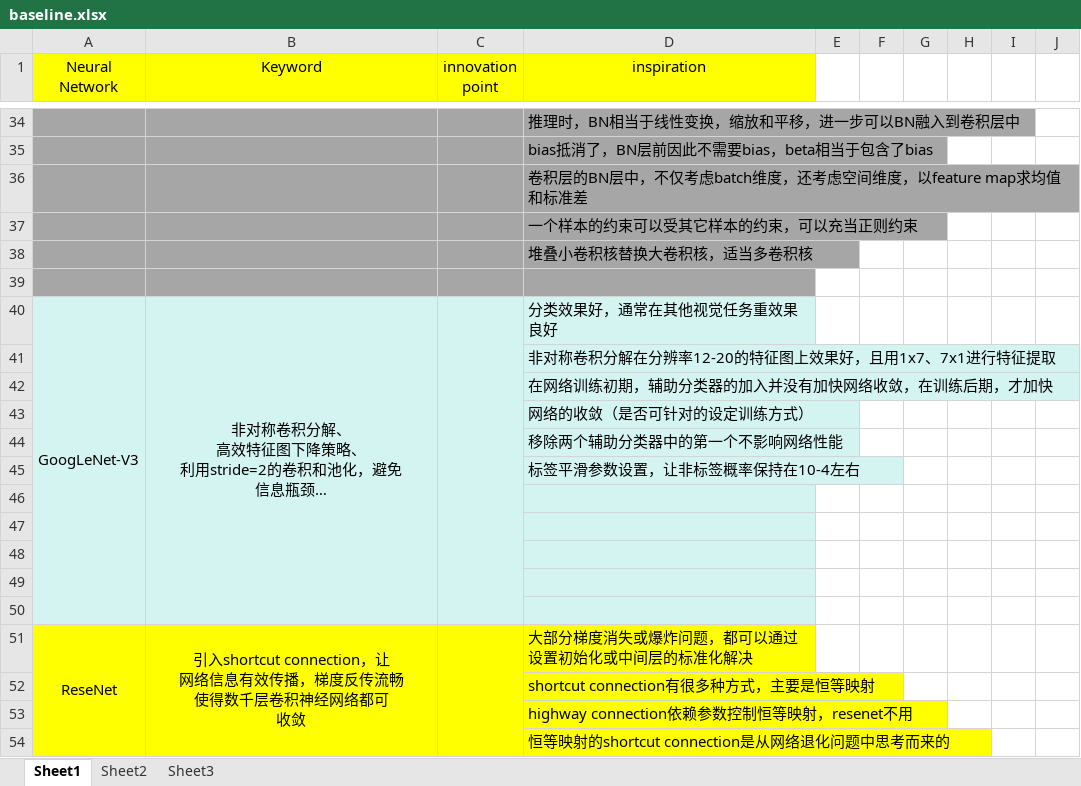
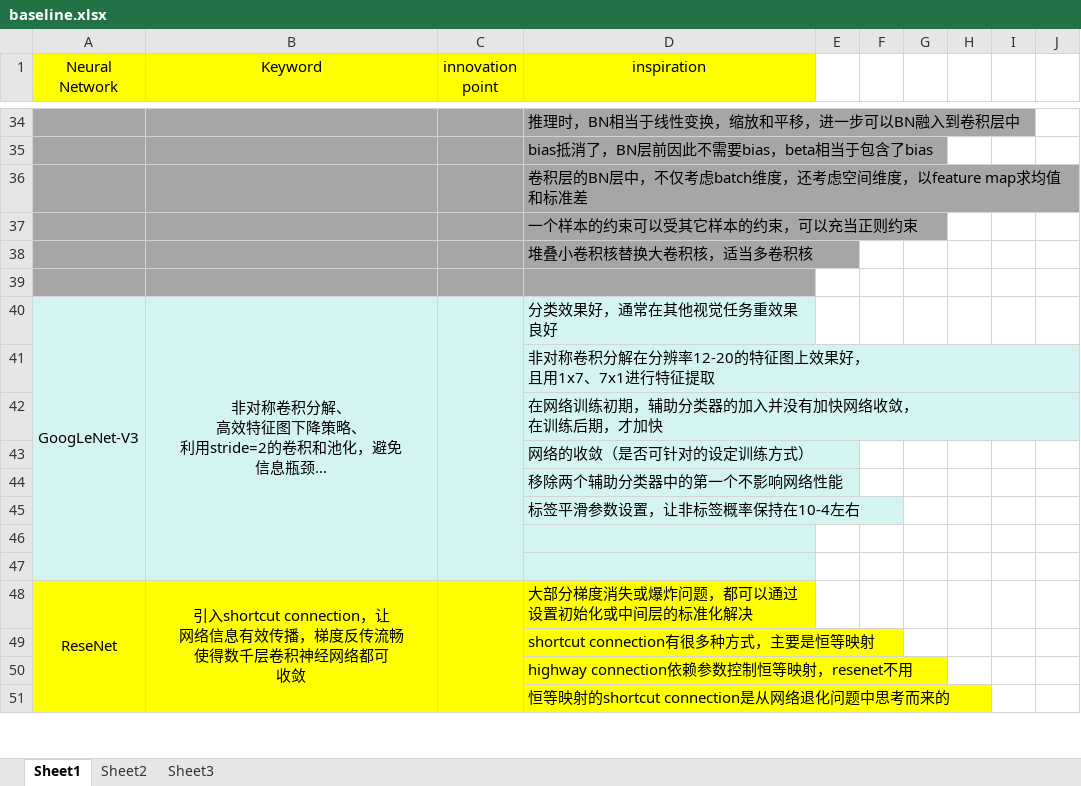
Before and after one commit to yanzichuan/CVPaper, an Excel workbook: baseline.xlsx, sheet Sheet1, drawn as a sheet; only a part is shown, gaps mark what is left out; long unchanged cells end in …; values as stored, in another font and other column widths than the file's, no borders; removed rows and columns are numbered as before the commit, all else as after; ↵ is a line break in a cell; the diff covers the shown part only; the diff names each change by its address in the sheet, - before the commit and + after, or states it on an @@ line.

```diff
--- a/baseline.xlsx (sheet Sheet1)
+++ b/baseline.xlsx (sheet Sheet1)
-D41 (inspiration): 非对称卷积分解在分辨率12-20的特征图上效果好，且用1x7、7x1进行特征提取
+D41 (inspiration): 非对称卷积分解在分辨率12-20的特征图上效果好， ↵ 且用1x7、7x1进行特征提取
-D42 (inspiration): 在网络训练初期，辅助分类器的加入并没有加快网络收敛，在训练后期，才加快
+D42 (inspiration): 在网络训练初期，辅助分类器的加入并没有加快网络收敛， ↵ 在训练后期，才加快
-row 46: (empty)
-row 47: (empty)
-row 48: (empty)
```
Also changed, not shown: 17 added rows elsewhere in this sheet, 6 other files.
